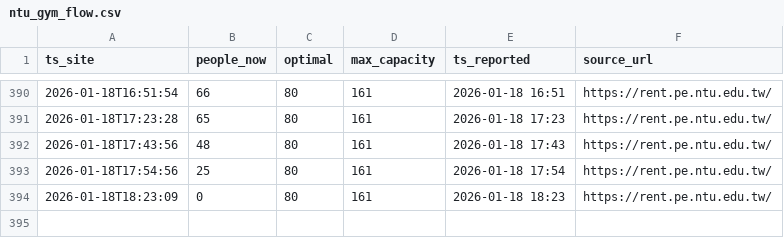
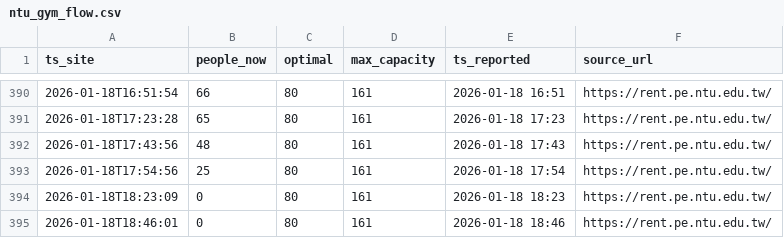
Before and after one commit to menglinw9/ntu-gym-crowd, a CSV file: ntu_gym_flow.csv, drawn as a sheet; only a part is shown, gaps mark what is left out; the diff names each change by its address in the sheet, - before the commit and + after, or states it on an @@ line.

```diff
--- a/ntu_gym_flow.csv
+++ b/ntu_gym_flow.csv
+row 395: 2026-01-18T18:46:01 | 0 | 80 | 161 | 2026-01-18 18:46 | https://rent.pe.ntu.edu.tw/
```
